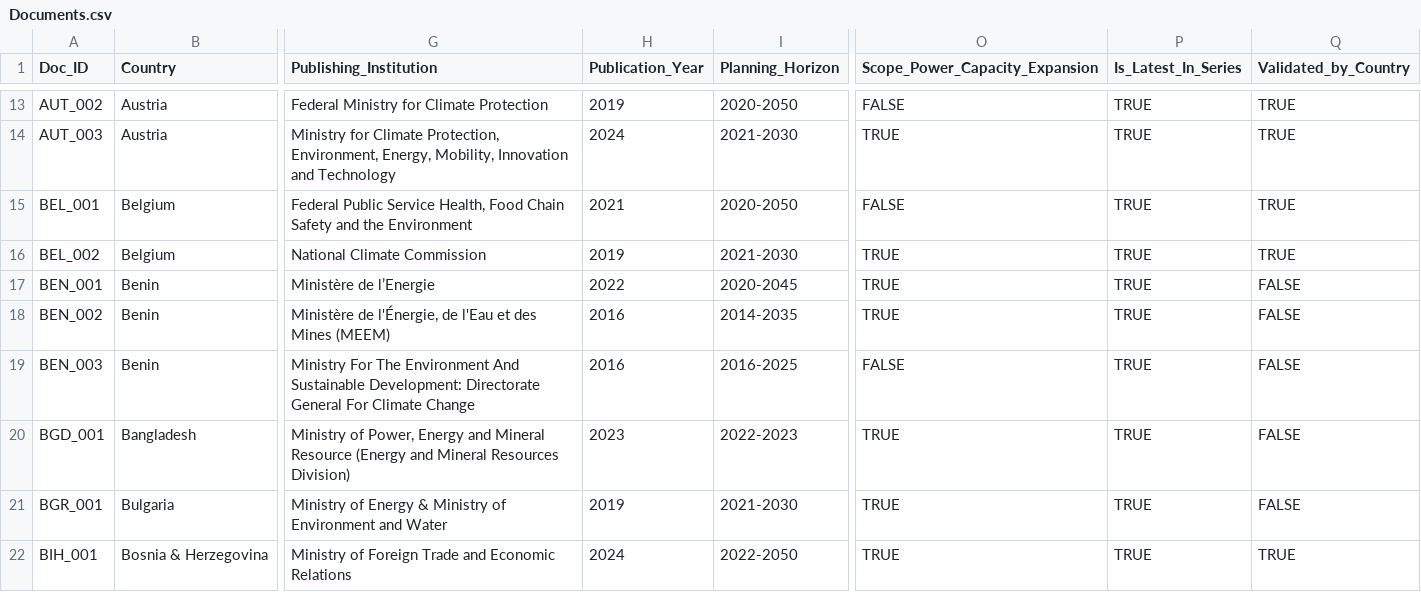
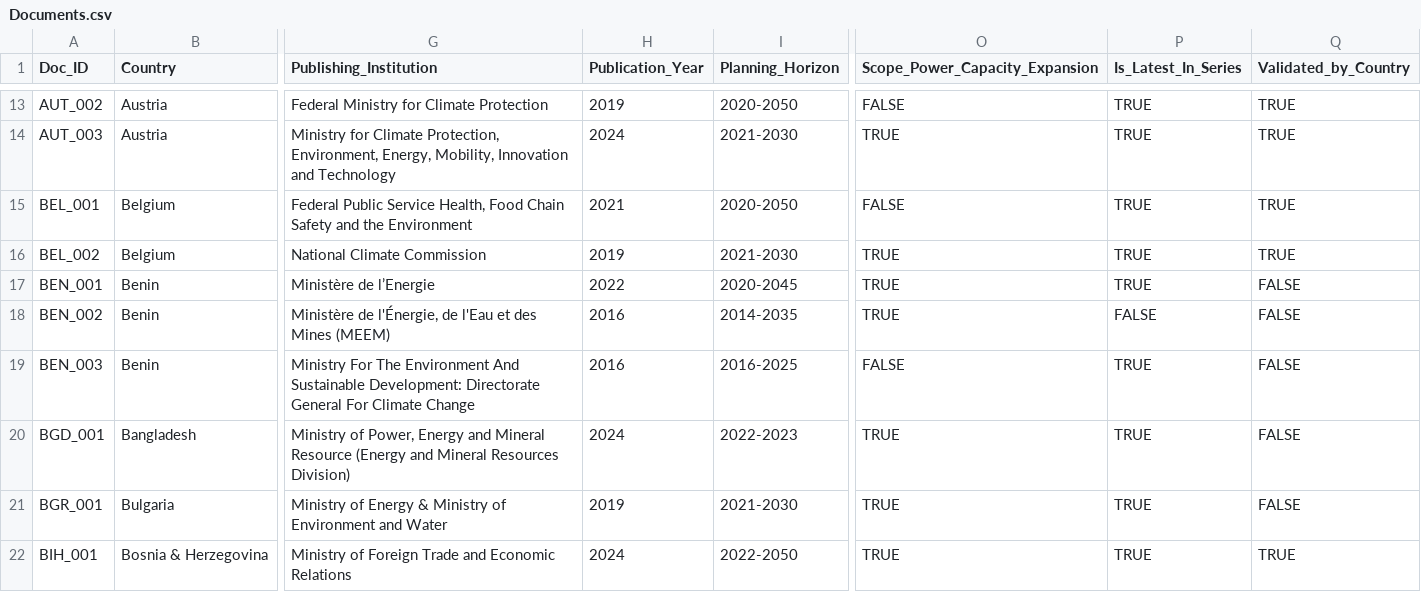
Before and after one commit to nadeemgoussous/national-energy-planning-dashboard, a CSV file: webdash/dist/Documents.csv, drawn as a sheet; only a part is shown, gaps mark what is left out; the diff covers the shown part only; the diff names each change by its address in the sheet, - before the commit and + after, or states it on an @@ line.

```diff
--- a/webdash/dist/Documents.csv
+++ b/webdash/dist/Documents.csv
-P18 (Is_Latest_In_Series): TRUE
+P18 (Is_Latest_In_Series): FALSE
-H20 (Publication_Year): 2023
+H20 (Publication_Year): 2024
```
Also changed, not shown: 44 edited cells elsewhere in this file, webdash/dist/Doc_Tools.csv, webdash/dist/MT_Key.csv, 1 other file.
